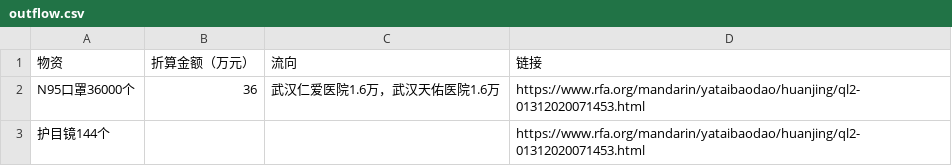
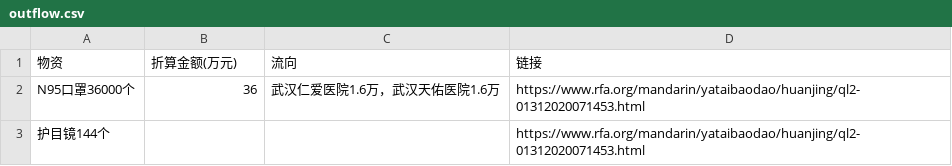
Before and after one commit to WeileiZeng/red-cross, a CSV file: data/outflow.csv, drawn as a sheet.

Commit message:
remove html table, use markdown table instead
the markdown table is a little bit hard to render. It has constraint on the format

```diff
--- a/data/outflow.csv
+++ b/data/outflow.csv
@@ -1,2 +1,2 @@
-物资,折算金额（万元）,流向,链接
+物资,折算金额(万元),流向,链接
 N95口罩36000个,36,武汉仁爱医院1.6万，武汉天佑医院1.6万,https://www.rfa.org/mandarin/yataibaodao/huanjing/ql2-01312020071453.html
```
Also changed, not shown: 25 other files.
